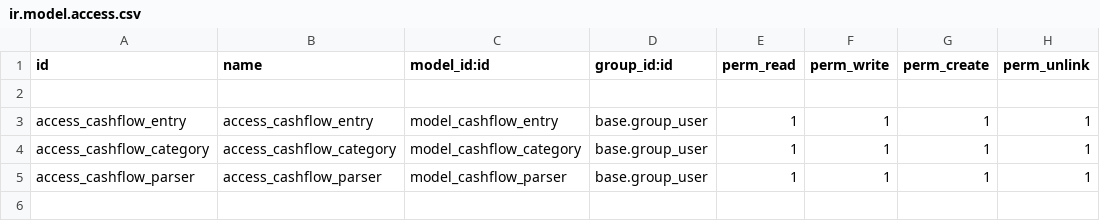
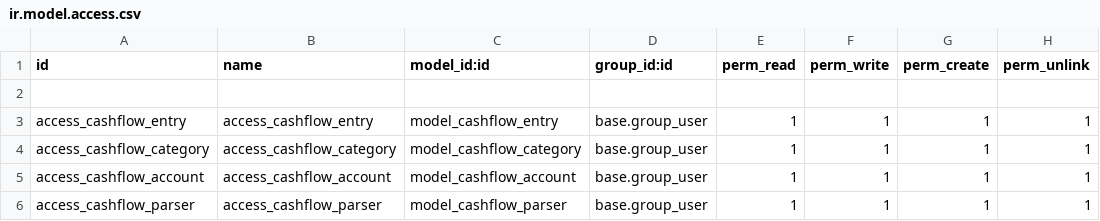
Before and after one commit to elmeriniemela/tabularium, a CSV file: cashflow_management/security/ir.model.access.csv, drawn as a sheet.

Commit message:
Parse danske pdf and add cashflow account

```diff
--- a/cashflow_management/security/ir.model.access.csv
+++ b/cashflow_management/security/ir.model.access.csv
@@ -4,2 +4,3 @@ access_cashflow_entry,access_cashflow_entry,model_cashflow_entry,base.group_user
 access_cashflow_category,access_cashflow_category,model_cashflow_category,base.group_user,1,1,1,1
+access_cashflow_account,access_cashflow_account,model_cashflow_account,base.group_user,1,1,1,1
 access_cashflow_parser,access_cashflow_parser,model_cashflow_parser,base.group_user,1,1,1,1
```
Also changed, not shown: 4 other files.
